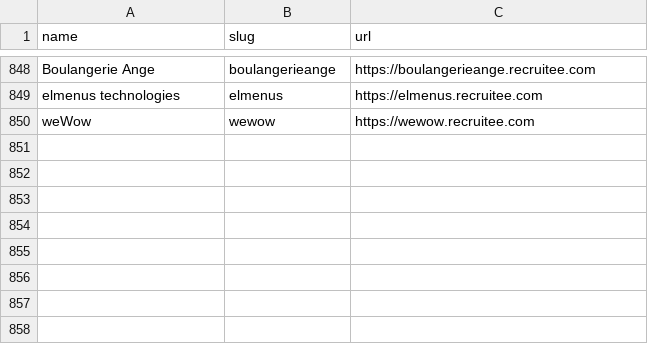
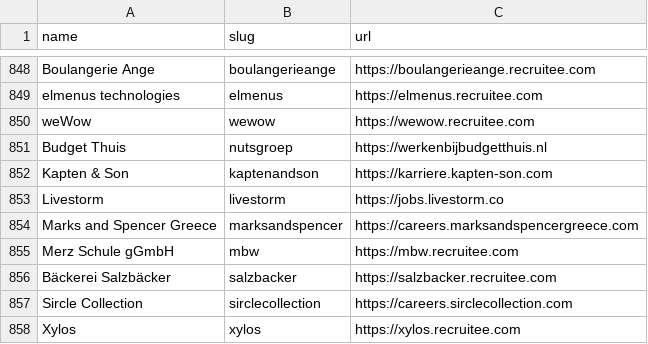
Before and after one commit to kalil0321/ats-scrapers, a CSV file: ats-companies/recruitee.csv, drawn as a sheet; only a part is shown, gaps mark what is left out; the diff names each change by its address in the sheet, - before the commit and + after, or states it on an @@ line.

Commit message:
Add more validated Recruitee companies

```diff
--- a/ats-companies/recruitee.csv
+++ b/ats-companies/recruitee.csv
+row 851: Budget Thuis | nutsgroep | https://werkenbijbudgetthuis.nl
+row 852: Kapten & Son | kaptenandson | https://karriere.kapten-son.com
+row 853: Livestorm | livestorm | https://jobs.livestorm.co
+row 854: Marks and Spencer Greece | marksandspencer | https://careers.marksandspencergreece.com
+row 855: Merz Schule gGmbH | mbw | https://mbw.recruitee.com
+row 856: Bäckerei Salzbäcker | salzbacker | https://salzbacker.recruitee.com
+row 857: Sircle Collection | sirclecollection | https://careers.sirclecollection.com
+row 858: Xylos | xylos | https://xylos.recruitee.com
```
Also changed, not shown: 2 other files.
